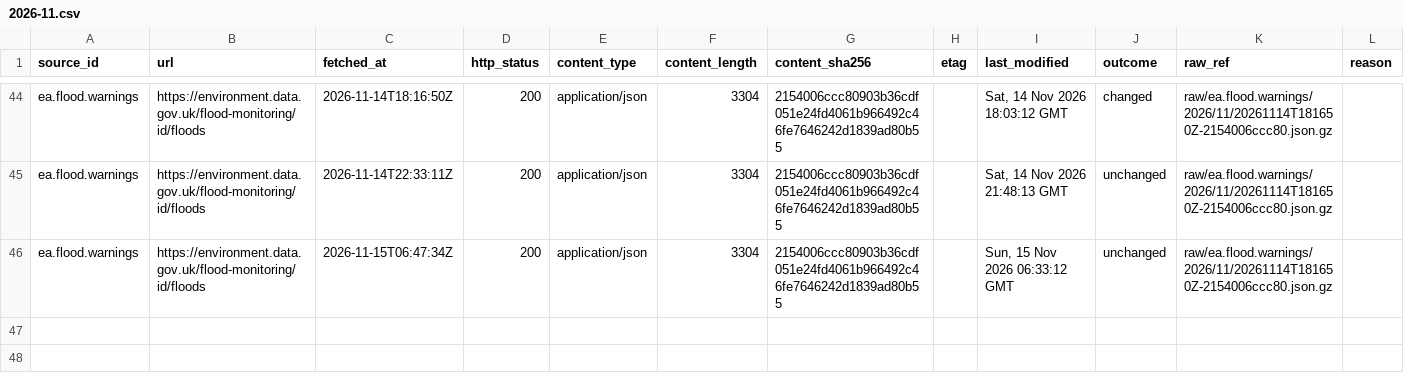
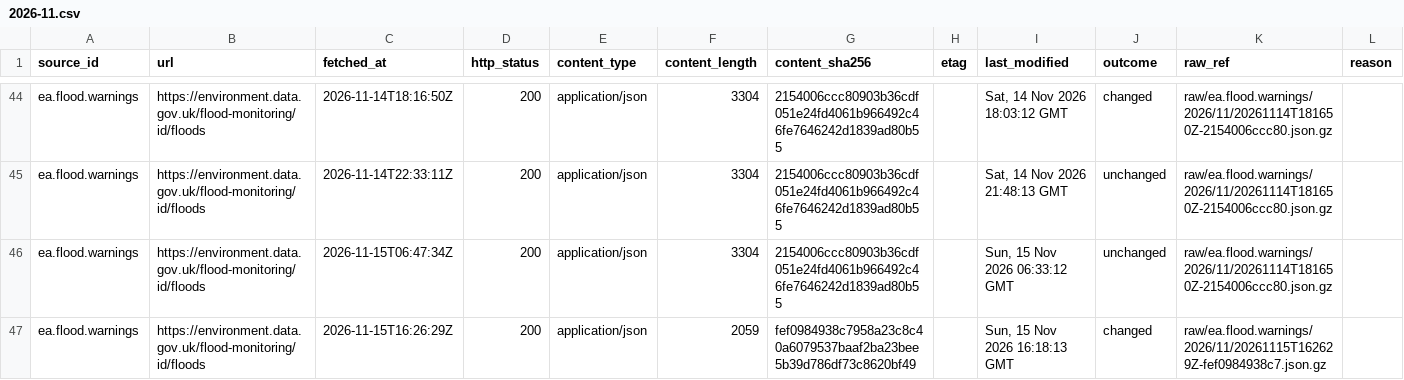
Before and after one commit to q3dresearch/wss-flood-warnings, a CSV file: manifest/ea.flood.warnings/2026-11.csv, drawn as a sheet; only a part is shown, gaps mark what is left out; rows hold the shown columns only; the diff names each change by its address in the sheet, - before the commit and + after, or states it on an @@ line.

```diff
--- a/manifest/ea.flood.warnings/2026-11.csv
+++ b/manifest/ea.flood.warnings/2026-11.csv
+row 47: ea.flood.warnings | https://environment.data.gov.uk/flood-monitoring/id/floods | 2026-11-15T16:26:29Z | 200 | application/json | 2059 | fef0984938c7958a23c8c40a6079537baaf2ba23bee5b39d786df73c8620bf49 |  | Sun, 15 Nov 2026 16:18:13 GMT | changed | raw/ea.flood.warnings/2026/11/20261115T162629Z-fef0984938c7.json.gz
```
Also changed, not shown: 2 other files.
